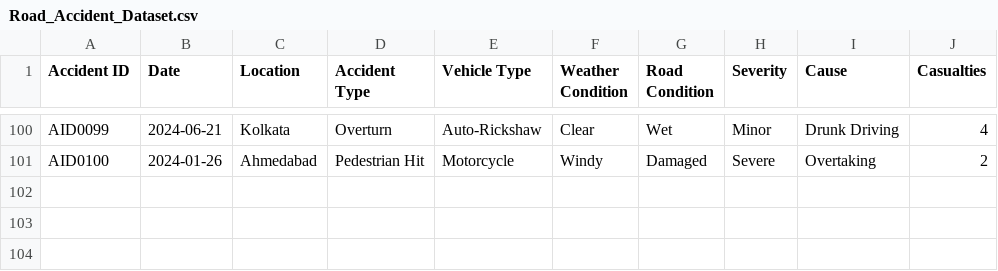
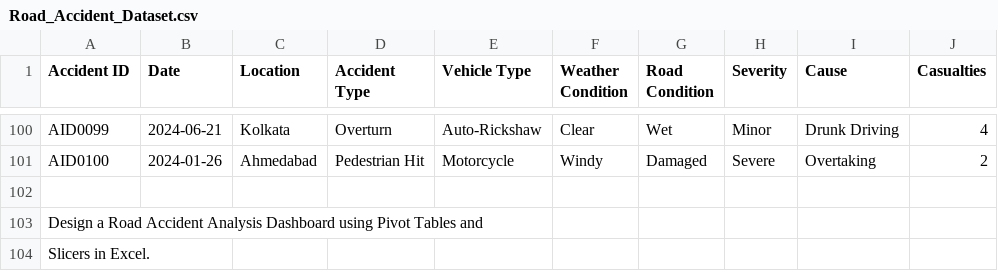
Before and after one commit to pooja-kailash/Road_accident_data_analysis, a CSV file: Road_Accident_Dataset.csv, drawn as a sheet; only a part is shown, gaps mark what is left out.

Commit message:
Update Road Accident Dataset and add dashboard instructions
Added new data and instructions for creating a Road Accident Analysis Dashboard using Excel.

```diff
--- a/Road_Accident_Dataset.csv
+++ b/Road_Accident_Dataset.csv
@@ -101 +101,4 @@ AID0099,2024-06-21,Kolkata,Overturn,Auto-Rickshaw,Clear,Wet,Minor,Drunk Driving,
 AID0100,2024-01-26,Ahmedabad,Pedestrian Hit,Motorcycle,Windy,Damaged,Severe,Overtaking,2
+
+Design a Road Accident Analysis Dashboard using Pivot Tables and
+Slicers in Excel.
```
